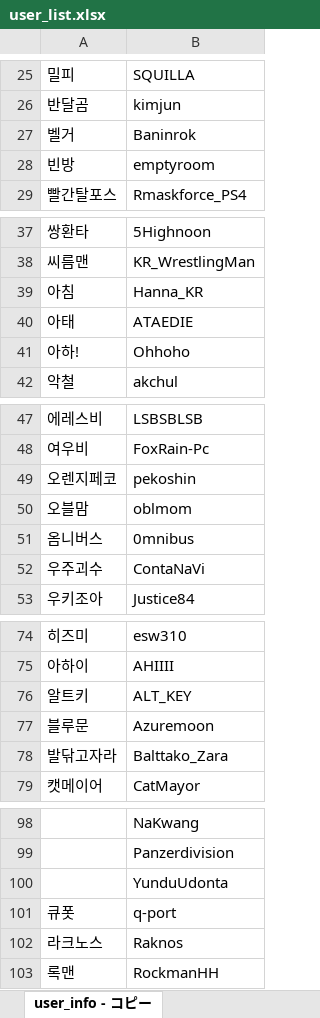
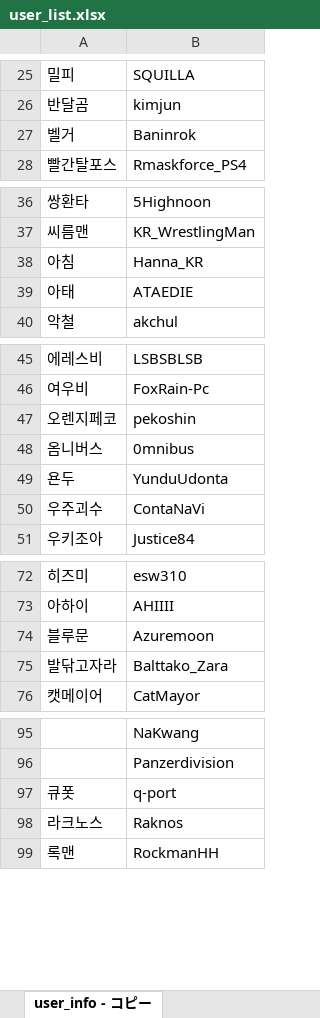
Before and after one commit to CiteKanaumi/CiteKanaumi.github.io, an Excel workbook: post/user_list.xlsx, sheet user_info - コピー, drawn as a sheet; only a part is shown, gaps mark what is left out; values as stored, in another font and other column widths than the file's, no borders; removed rows and columns are numbered as before the commit, all else as after; the diff covers the shown part only; the diff names each change by its address in the sheet, - before the commit and + after, or states it on an @@ line.

```diff
--- a/post/user_list.xlsx (sheet user_info - コピー)
+++ b/post/user_list.xlsx (sheet user_info - コピー)
-row 28: 빈방 | emptyroom
-row 41: 아하! | Ohhoho
-row 50: 오블맘 | oblmom
+row 49: 욘두 | YunduUdonta
-row 76: 알트키 | ALT_KEY
-row 100:  | YunduUdonta
```
Also changed, not shown: 1 removed row elsewhere in this sheet, 2 other files.
